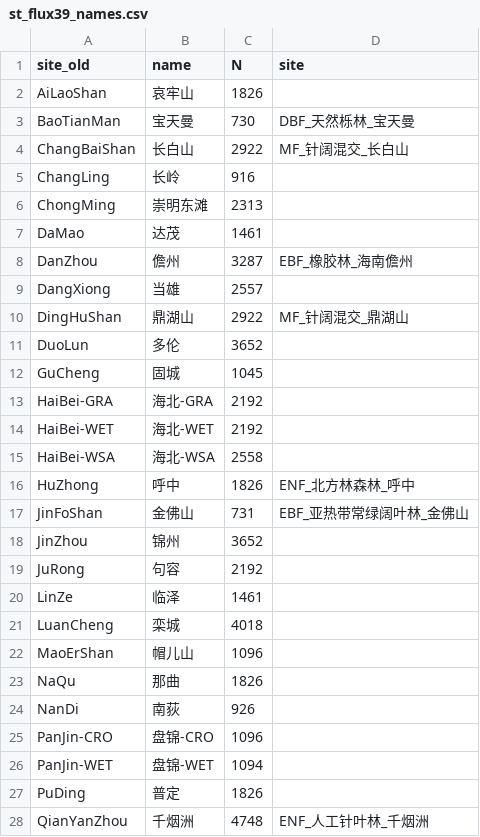
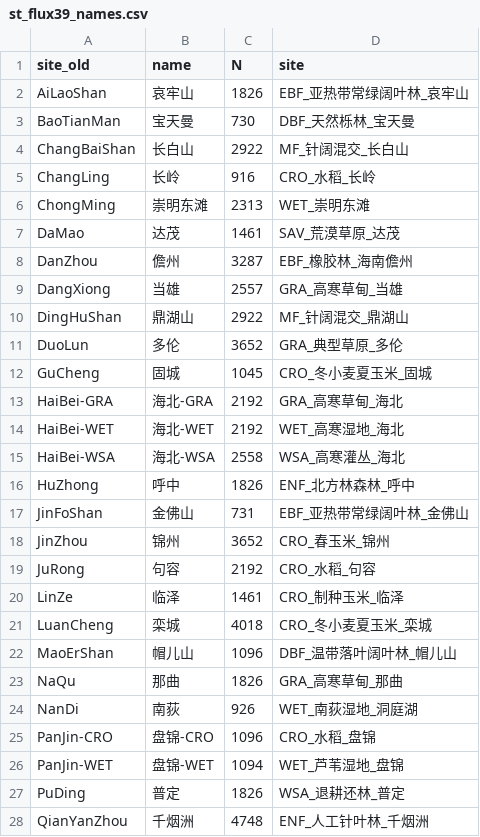
Before and after one commit to jl-pkgs/ChinaFlux2026.R, a CSV file: data/st_flux39_names.csv, drawn as a sheet; only a part is shown; the diff covers the shown part only.

```diff
--- a/data/st_flux39_names.csv
+++ b/data/st_flux39_names.csv
@@ -1,28 +1,28 @@
 site_old,name,N,site
-AiLaoShan,哀牢山,1826,
+AiLaoShan,哀牢山,1826,EBF_亚热带常绿阔叶林_哀牢山
 BaoTianMan,宝天曼,730,DBF_天然栎林_宝天曼
 ChangBaiShan,长白山,2922,MF_针阔混交_长白山
-ChangLing,长岭,916,
-ChongMing,崇明东滩,2313,
-DaMao,达茂,1461,
+ChangLing,长岭,916,CRO_水稻_长岭
+ChongMing,崇明东滩,2313,WET_崇明东滩
+DaMao,达茂,1461,SAV_荒漠草原_达茂
 DanZhou,儋州,3287,EBF_橡胶林_海南儋州
-DangXiong,当雄,2557,
+DangXiong,当雄,2557,GRA_高寒草甸_当雄
 DingHuShan,鼎湖山,2922,MF_针阔混交_鼎湖山
-DuoLun,多伦,3652,
-GuCheng,固城,1045,
-HaiBei-GRA,海北-GRA,2192,
-HaiBei-WET,海北-WET,2192,
-HaiBei-WSA,海北-WSA,2558,
+DuoLun,多伦,3652,GRA_典型草原_多伦
+GuCheng,固城,1045,CRO_冬小麦夏玉米_固城
+HaiBei-GRA,海北-GRA,2192,GRA_高寒草甸_海北
+HaiBei-WET,海北-WET,2192,WET_高寒湿地_海北
+HaiBei-WSA,海北-WSA,2558,WSA_高寒灌丛_海北
 HuZhong,呼中,1826,ENF_北方林森林_呼中
 JinFoShan,金佛山,731,EBF_亚热带常绿阔叶林_金佛山
-JinZhou,锦州,3652,
-JuRong,句容,2192,
-LinZe,临泽,1461,
-LuanCheng,栾城,4018,
-MaoErShan,帽儿山,1096,
-NaQu,那曲,1826,
-NanDi,南荻,926,
-PanJin-CRO,盘锦-CRO,1096,
-PanJin-WET,盘锦-WET,1094,
-PuDing,普定,1826,
+JinZhou,锦州,3652,CRO_春玉米_锦州
+JuRong,句容,2192,CRO_水稻_句容
+LinZe,临泽,1461,CRO_制种玉米_临泽
+LuanCheng,栾城,4018,CRO_冬小麦夏玉米_栾城
+MaoErShan,帽儿山,1096,DBF_温带落叶阔叶林_帽儿山
+NaQu,那曲,1826,GRA_高寒草甸_那曲
+NanDi,南荻,926,WET_南荻湿地_洞庭湖
+PanJin-CRO,盘锦-CRO,1096,CRO_水稻_盘锦
+PanJin-WET,盘锦-WET,1094,WET_芦苇湿地_盘锦
+PuDing,普定,1826,WSA_退耕还林_普定
 QianYanZhou,千烟洲,4748,ENF_人工针叶林_千烟洲
```
Also changed, not shown: 7 edited cells elsewhere in this file, data-raw/ALL/ENF_呼中_北方林森林_2014-2018/VarNames_呼中_Met_2014-2018.csv, 8 other files.
